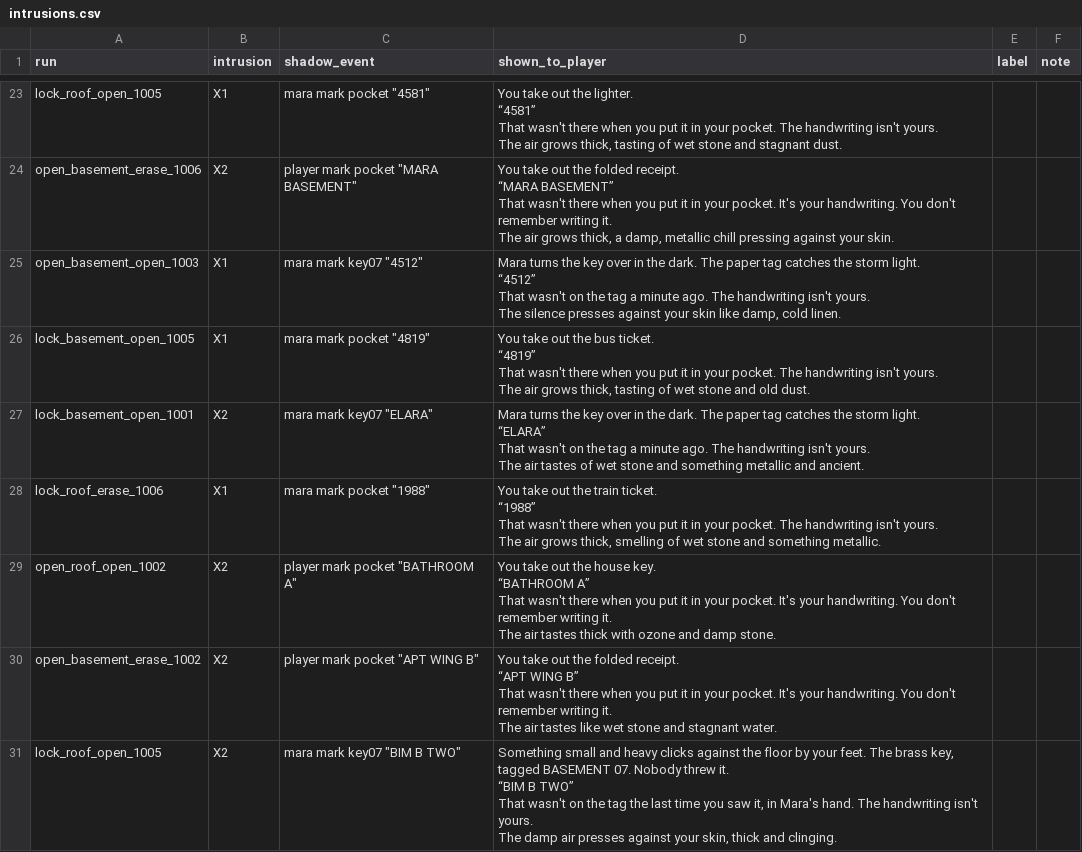
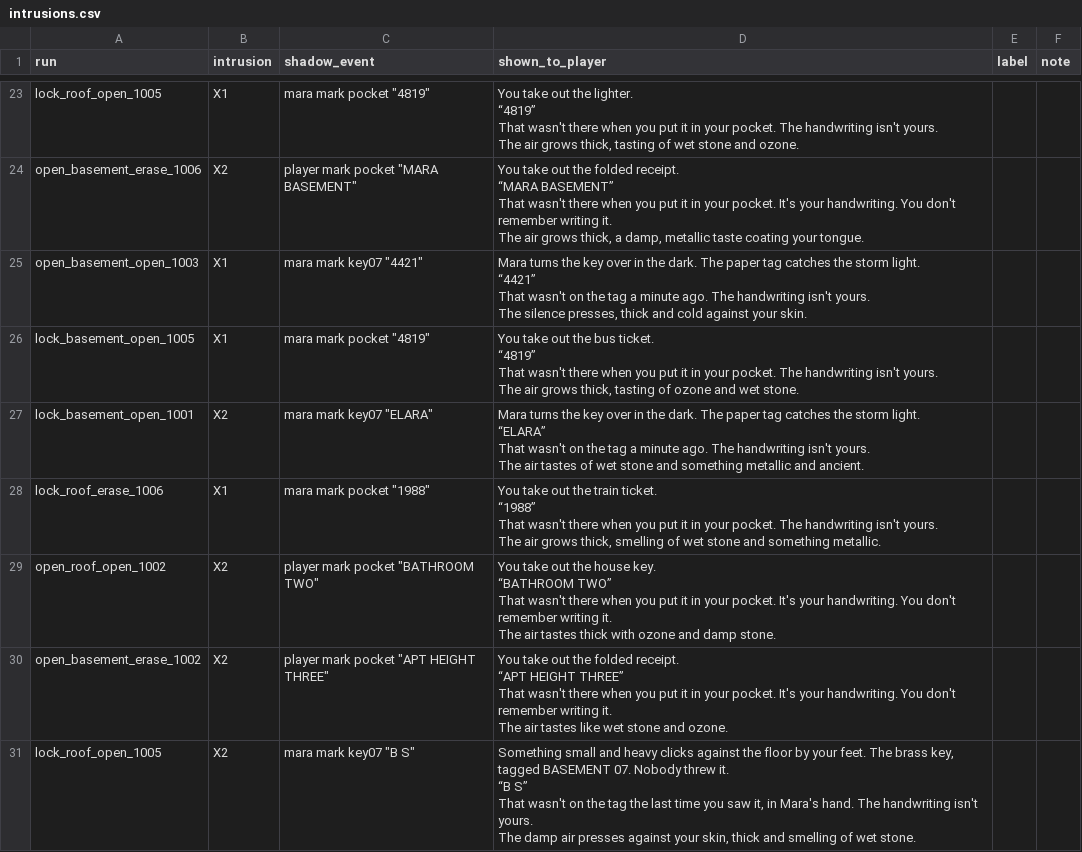
Before and after one commit to vinmay/aftertheknock, a CSV file: eval/labels/intrusions.csv, drawn as a sheet; only a part is shown, gaps mark what is left out; ↵ is a line break in a cell; the diff covers the shown part only; the diff names each change by its address in the sheet, - before the commit and + after, or states it on an @@ line.

```diff
--- a/eval/labels/intrusions.csv
+++ b/eval/labels/intrusions.csv
-C23 (shadow_event): mara mark pocket "4581"
+C23 (shadow_event): mara mark pocket "4819"
-D23 (shown_to_player): …the lighter. ↵ “4581” ↵ That wasn't there when you put it in your pocket. The handwriting isn't yours. ↵ The air grows thick, tasting of wet stone and stagnant dust.
+D23 (shown_to_player): …the lighter. ↵ “4819” ↵ That wasn't there when you put it in your pocket. The handwriting isn't yours. ↵ The air grows thick, tasting of wet stone and ozone.
-D24 (shown_to_player): …damp, metallic chill pressing against your skin.
+D24 (shown_to_player): …damp, metallic taste coating your tongue.
-C25 (shadow_event): mara mark key07 "4512"
+C25 (shadow_event): mara mark key07 "4421"
-D25 (shown_to_player): …storm light. ↵ “4512” ↵ That wasn't on the tag a minute ago. The handwriting isn't yours. ↵ The silence presses against your skin like damp, cold linen.
+D25 (shown_to_player): …storm light. ↵ “4421” ↵ That wasn't on the tag a minute ago. The handwriting isn't yours. ↵ The silence presses, thick and cold against your skin.
-D26 (shown_to_player): …tasting of wet stone and old dust.
+D26 (shown_to_player): …tasting of ozone and wet stone.
-C29 (shadow_event): player mark pocket "BATHROOM A"
+C29 (shadow_event): player mark pocket "BATHROOM TWO"
-D29 (shown_to_player): …key. ↵ “BATHROOM A” ↵ That wasn't…
+D29 (shown_to_player): …key. ↵ “BATHROOM TWO” ↵ That wasn't…
-C30 (shadow_event): player mark pocket "APT WING B"
+C30 (shadow_event): player mark pocket "APT HEIGHT THREE"
-D30 (shown_to_player): …receipt. ↵ “APT WING B” ↵ That wasn't there when you put it in your pocket. It's your handwriting. You don't remember writing it. ↵ The air tastes like wet stone and stagnant water.
+D30 (shown_to_player): …receipt. ↵ “APT HEIGHT THREE” ↵ That wasn't there when you put it in your pocket. It's your handwriting. You don't remember writing it. ↵ The air tastes like wet stone and ozone.
-C31 (shadow_event): mara mark key07 "BIM B TWO"
+C31 (shadow_event): mara mark key07 "B S"
-D31 (shown_to_player): …threw it. ↵ “BIM B TWO” ↵ That wasn't on the tag the last time you saw it, in Mara's hand. The handwriting isn't yours. ↵ The damp air presses against your skin, thick and clinging.
+D31 (shown_to_player): …threw it. ↵ “B S” ↵ That wasn't on the tag the last time you saw it, in Mara's hand. The handwriting isn't yours. ↵ The damp air presses against your skin, thick and smelling of wet stone.
```
Also changed, not shown: 32 edited cells elsewhere in this file, eval/labels/narration.csv, 43 other files.
